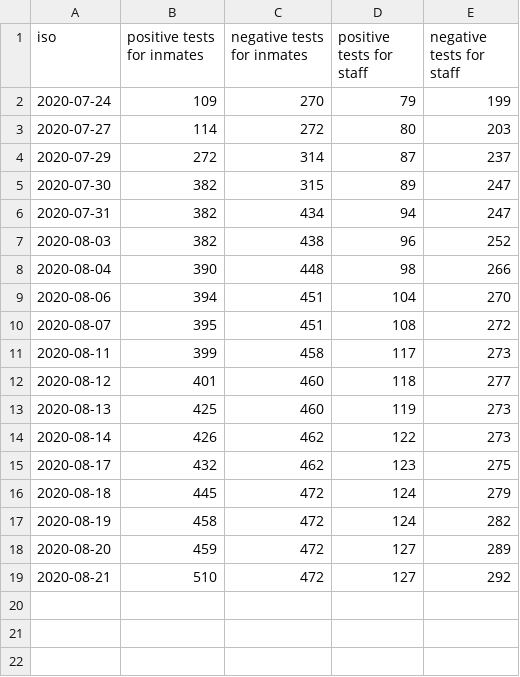
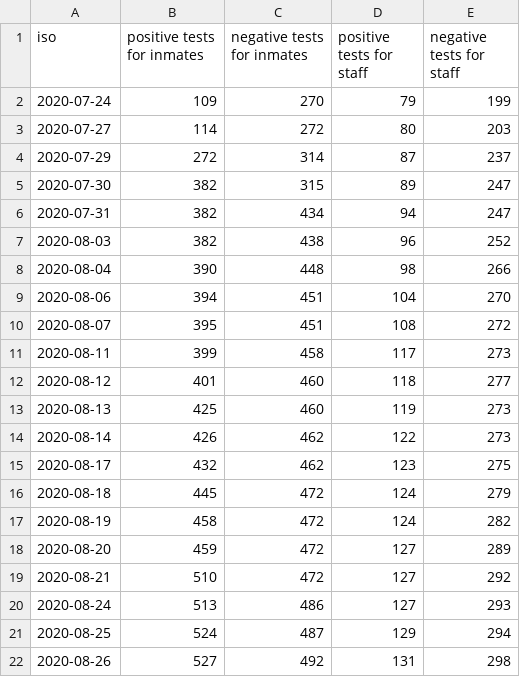
Before and after one commit to bfeldman89/mdoc_scraper, a CSV file: output/covid_testing.csv, drawn as a sheet.

Commit message:
Update covid_testing.csv

```diff
--- a/output/covid_testing.csv
+++ b/output/covid_testing.csv
@@ -19 +19,4 @@
 2020-08-21,510,472,127,292
+2020-08-24,513,486,127,293
+2020-08-25,524,487,129,294
+2020-08-26,527,492,131,298
```
